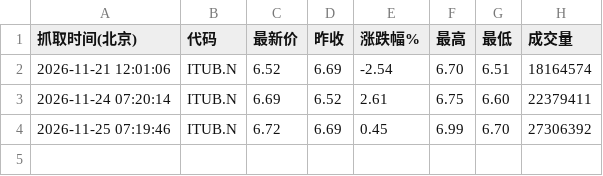
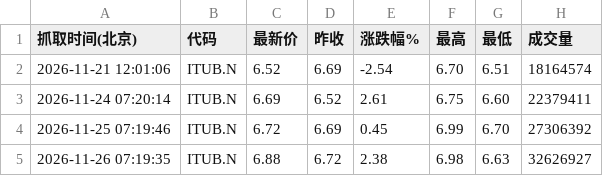
Before and after one commit to yuy800/itub-tracker, a CSV file: data/itub.csv, drawn as a sheet; the diff names each change by its address in the sheet, - before the commit and + after, or states it on an @@ line.

Commit message:
data: ITUB 2026-11-25

```diff
--- a/data/itub.csv
+++ b/data/itub.csv
+row 5: 2026-11-26 07:19:35 | ITUB.N | 6.88 | 6.72 | 2.38 | 6.98 | 6.63 | 32626927
```
